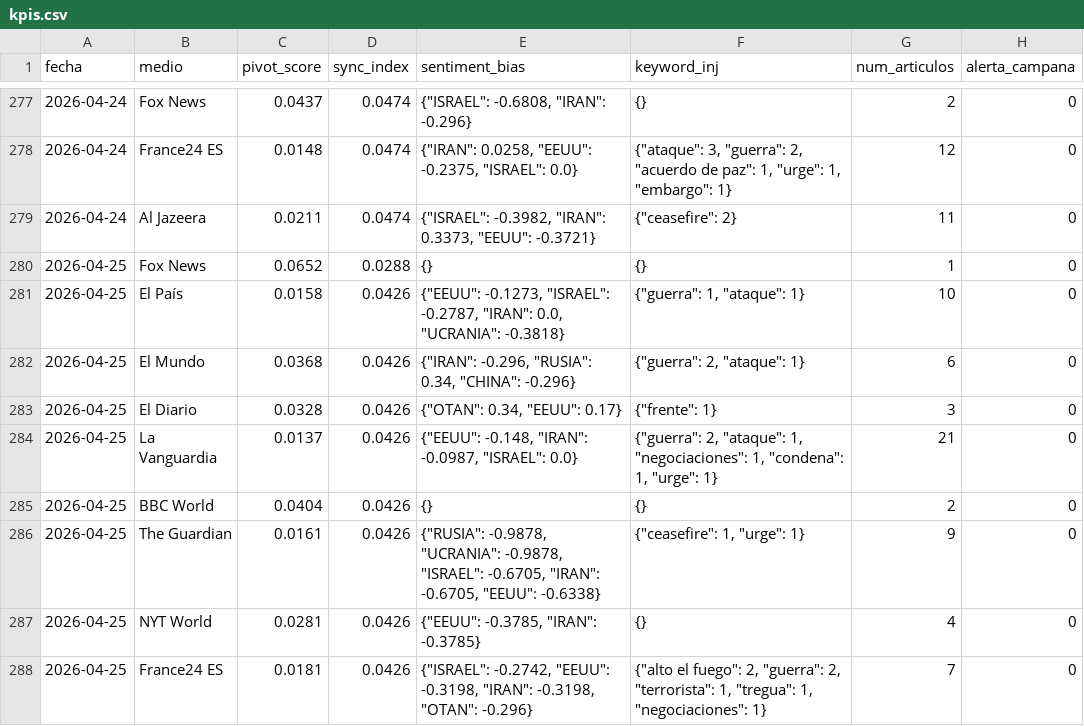
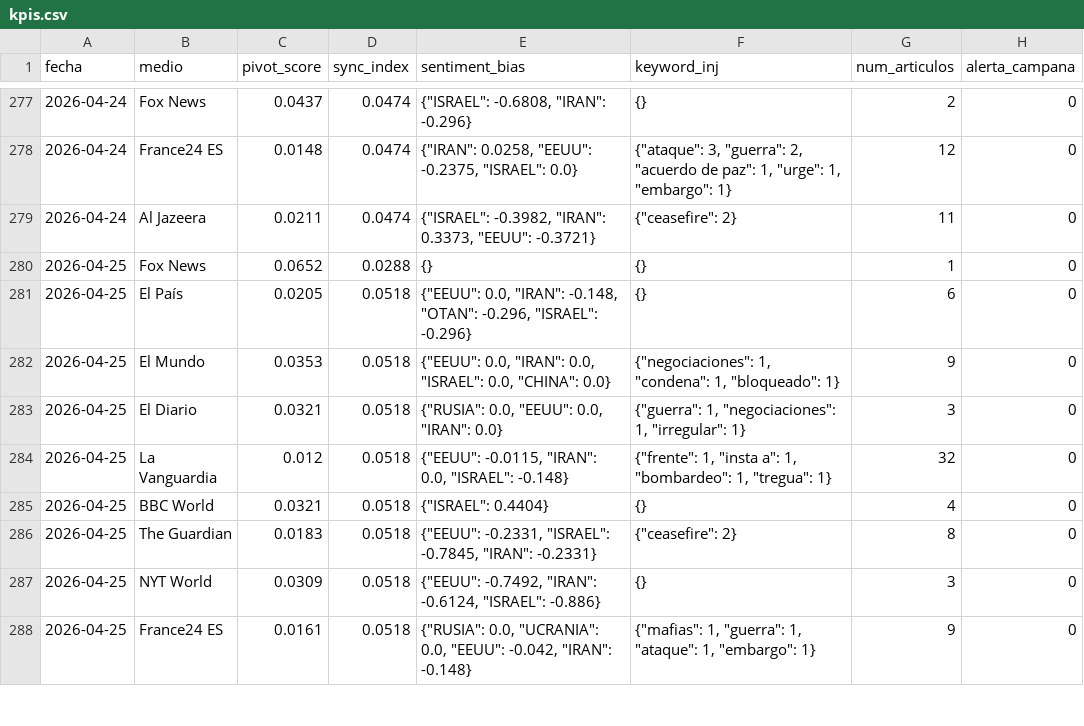
Before and after one commit to mcasrom/SIEG-Mani, a CSV file: data/kpis.csv, drawn as a sheet; only a part is shown, gaps mark what is left out; the diff covers the shown part only.

Commit message:
MANI data 2026-04-25 21:10

```diff
--- a/data/kpis.csv
+++ b/data/kpis.csv
@@ -280,9 +280,9 @@ fecha,medio,pivot_score,sync_index,sentiment_bias,keyword_inj,num_articulos,aler
 2026-04-25,Fox News,0.0652,0.0288,{},{},1,0
-2026-04-25,El País,0.0158,0.0426,"{""EEUU"": -0.1273, ""ISRAEL"": -0.2787, ""IRAN"": 0.0, ""UCRANIA"": -0.3818}","{""guerra"": 1, ""ataque"": 1}",10,0
-2026-04-25,El Mundo,0.0368,0.0426,"{""IRAN"": -0.296, ""RUSIA"": 0.34, ""CHINA"": -0.296}","{""guerra"": 2, ""ataque"": 1}",6,0
-2026-04-25,El Diario,0.0328,0.0426,"{""OTAN"": 0.34, ""EEUU"": 0.17}","{""frente"": 1}",3,0
-2026-04-25,La Vanguardia,0.0137,0.0426,"{""EEUU"": -0.148, ""IRAN"": -0.0987, ""ISRAEL"": 0.0}","{""guerra"": 2, ""ataque"": 1, ""negociaciones"": 1, ""condena"": 1, ""urge"": 1}",21,0
-2026-04-25,BBC World,0.0404,0.0426,{},{},2,0
-2026-04-25,The Guardian,0.0161,0.0426,"{""RUSIA"": -0.9878, ""UCRANIA"": -0.9878, ""ISRAEL"": -0.6705, ""IRAN"": -0.6705, ""EEUU"": -0.6338}","{""ceasefire"": 1, ""urge"": 1}",9,0
-2026-04-25,NYT World,0.0281,0.0426,"{""EEUU"": -0.3785, ""IRAN"": -0.3785}",{},4,0
-2026-04-25,France24 ES,0.0181,0.0426,"{""ISRAEL"": -0.2742, ""EEUU"": -0.3198, ""IRAN"": -0.3198, ""OTAN"": -0.296}","{""alto el fuego"": 2, ""guerra"": 2, ""terrorista"": 1, ""tregua"": 1, ""negociaciones"": 1}",7,0
+2026-04-25,El País,0.0205,0.0518,"{""EEUU"": 0.0, ""IRAN"": -0.148, ""OTAN"": -0.296, ""ISRAEL"": -0.296}",{},6,0
+2026-04-25,El Mundo,0.0353,0.0518,"{""EEUU"": 0.0, ""IRAN"": 0.0, ""ISRAEL"": 0.0, ""CHINA"": 0.0}","{""negociaciones"": 1, ""condena"": 1, ""bloqueado"": 1}",9,0
+2026-04-25,El Diario,0.0321,0.0518,"{""RUSIA"": 0.0, ""EEUU"": 0.0, ""IRAN"": 0.0}","{""guerra"": 1, ""negociaciones"": 1, ""irregular"": 1}",3,0
+2026-04-25,La Vanguardia,0.012,0.0518,"{""EEUU"": -0.0115, ""IRAN"": 0.0, ""ISRAEL"": -0.148}","{""frente"": 1, ""insta a"": 1, ""bombardeo"": 1, ""tregua"": 1}",32,0
+2026-04-25,BBC World,0.0321,0.0518,"{""ISRAEL"": 0.4404}",{},4,0
+2026-04-25,The Guardian,0.0183,0.0518,"{""EEUU"": -0.2331, ""ISRAEL"": -0.7845, ""IRAN"": -0.2331}","{""ceasefire"": 2}",8,0
+2026-04-25,NYT World,0.0309,0.0518,"{""EEUU"": -0.7492, ""IRAN"": -0.6124, ""ISRAEL"": -0.886}",{},3,0
+2026-04-25,France24 ES,0.0161,0.0518,"{""RUSIA"": 0.0, ""UCRANIA"": 0.0, ""EEUU"": -0.042, ""IRAN"": -0.148}","{""mafias"": 1, ""guerra"": 1, ""ataque"": 1, ""embargo"": 1}",9,0
```
Also changed, not shown: 4 edited cells elsewhere in this file, 2 other files.
